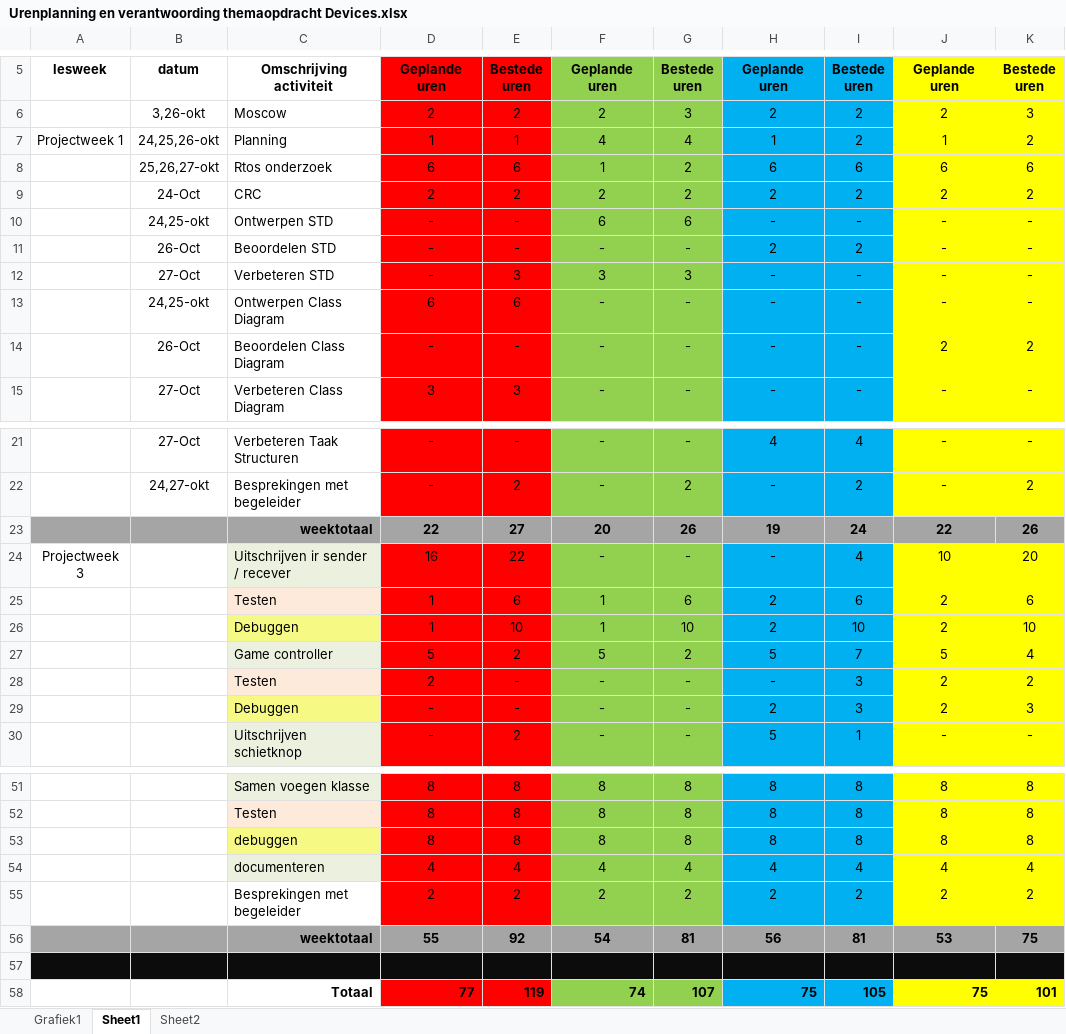
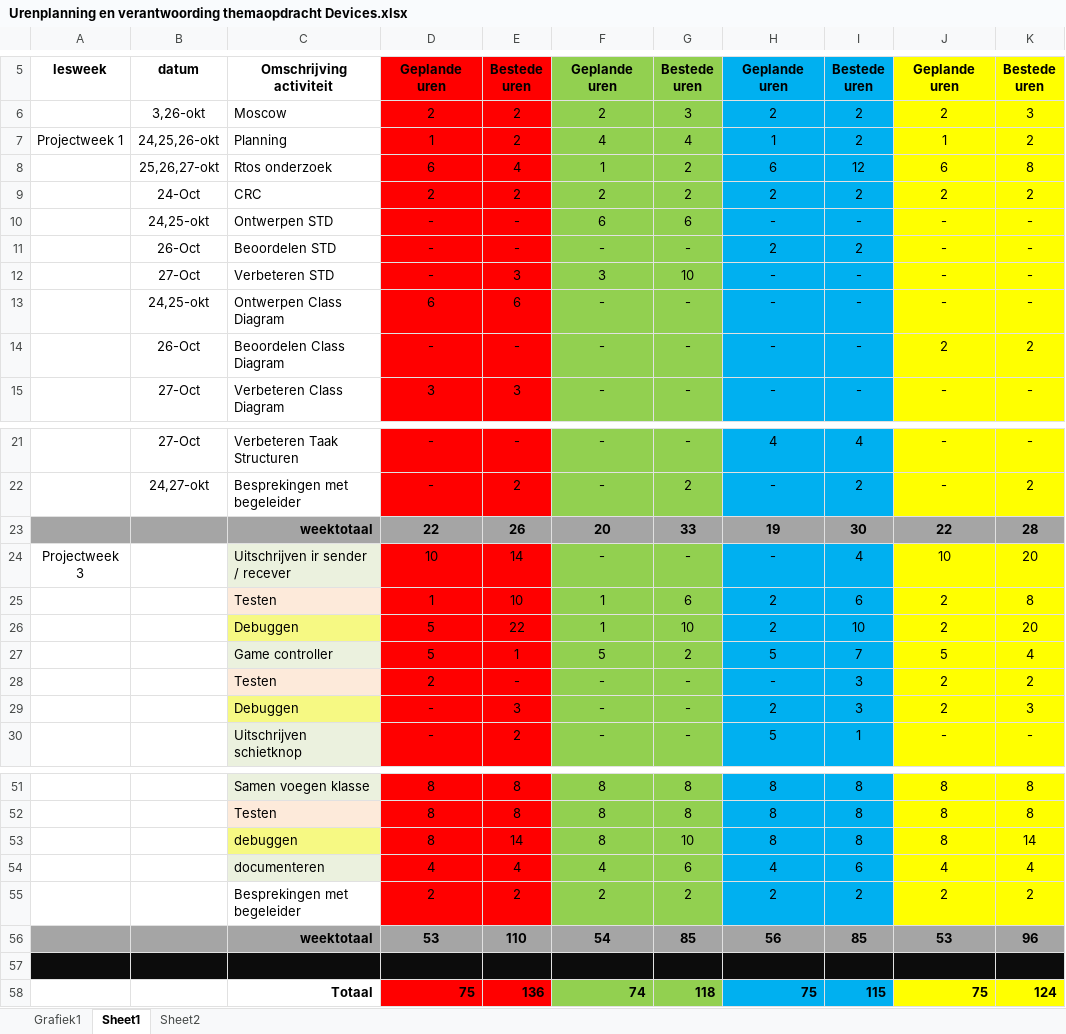
Before and after one commit to DavidDriessen/Skilled-Eagle_Lazer-Game, an Excel workbook: Docs/planning/Urenplanning en verantwoording themaopdracht Devices.xlsx, sheet Sheet1, drawn as a sheet; only a part is shown, gaps mark what is left out; values as stored, in another font and other column widths than the file's, no borders; removed rows and columns are numbered as before the commit, all else as after; the diff covers the shown part only; the diff names each change by its address in the sheet, - before the commit and + after, or states it on an @@ line.

Commit message:
planning update

```diff
--- a/Docs/planning/Urenplanning en verantwoording themaopdracht Devices.xlsx (sheet Sheet1)
+++ b/Docs/planning/Urenplanning en verantwoording themaopdracht Devices.xlsx (sheet Sheet1)
-E7: 1
+E7: 2
-E8: 6
+E8: 4
-I8: 6
+I8: 12
-K8: 6
+K8: 8
-G12: 3
+G12: 10
-E23: 27
+E23: 26
-G23: 26
+G23: 33
-I23: 24
+I23: 30
-K23: 26
+K23: 28
-D24: 16
+D24: 10
-E24: 22
+E24: 14
-E25: 6
+E25: 10
-K25: 6
+K25: 8
-D26: 1
+D26: 5
-E26: 10
+E26: 22
-K26: 10
+K26: 20
-E27: 2
+E27: 1
-E29: -
+E29: 3
-E53: 8
+E53: 14
-G53: 8
+G53: 10
-K53: 8
+K53: 14
-G54: 4
+G54: 6
-I54: 4
+I54: 6
-row 56:  |  | weektotaal | 55 | 92 | 54 | 81 | 56 | 81 | 53 | 75
+row 56:  |  | weektotaal | 53 | 110 | 54 | 85 | 56 | 85 | 53 | 96
-row 58:  |  | Totaal | 77 | 119 | 74 | 107 | 75 | 105 | 75 | 101
+row 58:  |  | Totaal | 75 | 136 | 74 | 118 | 75 | 115 | 75 | 124
```
Also changed, not shown: 5 edited cells elsewhere in this sheet, charts or pictures.
